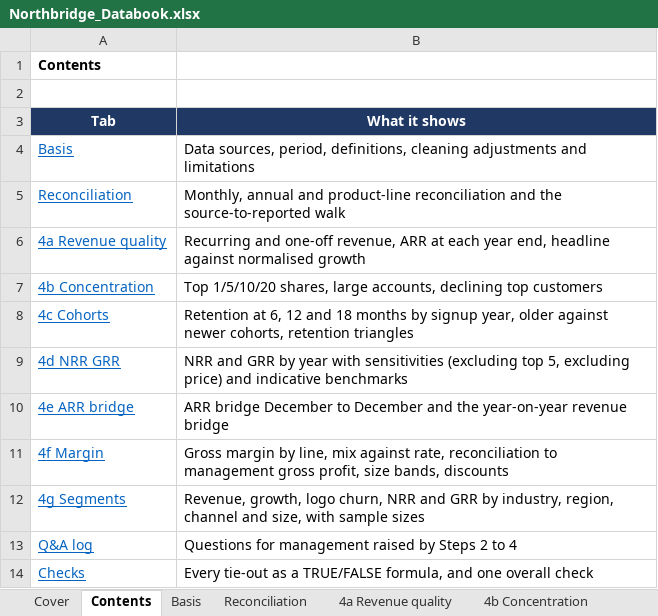
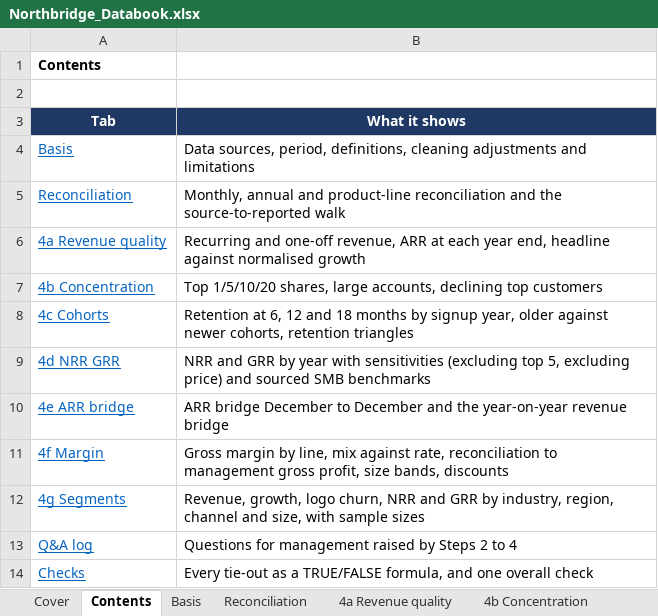
Before and after one commit to xbhxnxv/northbridge-buyside-diligence, an Excel workbook: databook/Northbridge_Databook.xlsx, sheet Contents, drawn as a sheet; values as stored, in another font and other column widths than the file's, no borders; the diff names each change by its address in the sheet, - before the commit and + after, or states it on an @@ line.

```diff
--- a/databook/Northbridge_Databook.xlsx (sheet Contents)
+++ b/databook/Northbridge_Databook.xlsx (sheet Contents)
-B9 (What it shows): …price) and indicative benchmarks
+B9 (What it shows): …price) and sourced SMB benchmarks
```
Also changed, not shown: sheet 4d NRR GRR, sheet Checks, sheet Basis, formulas that keep their value, 27 other files.
